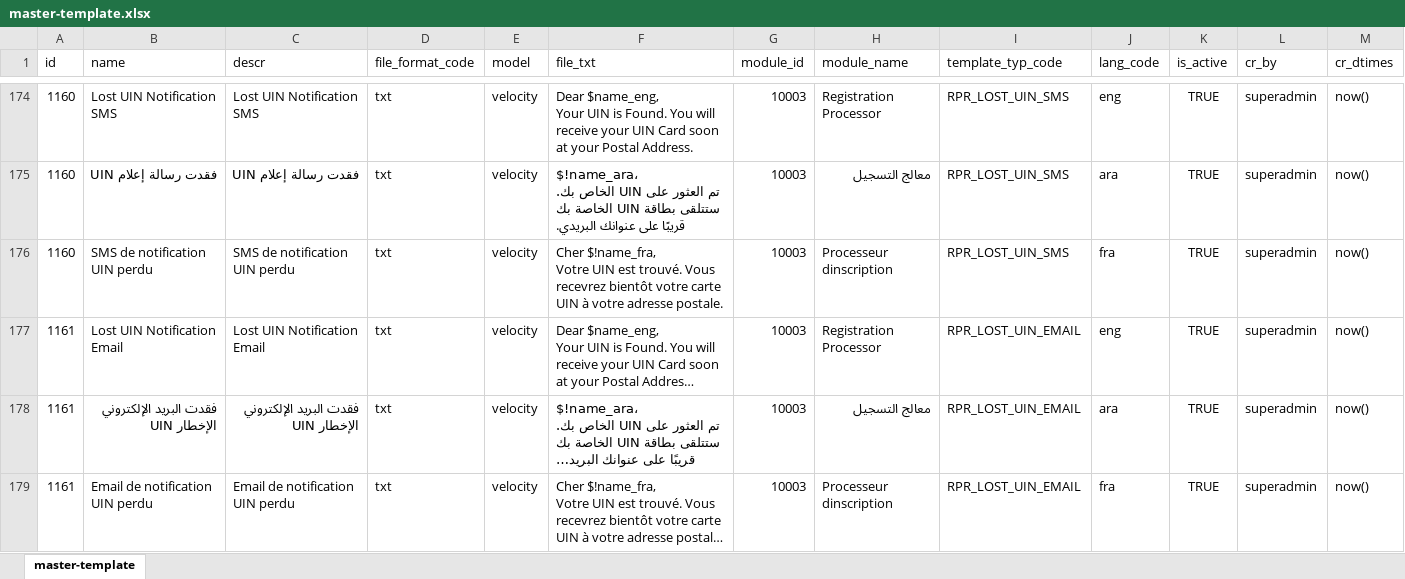
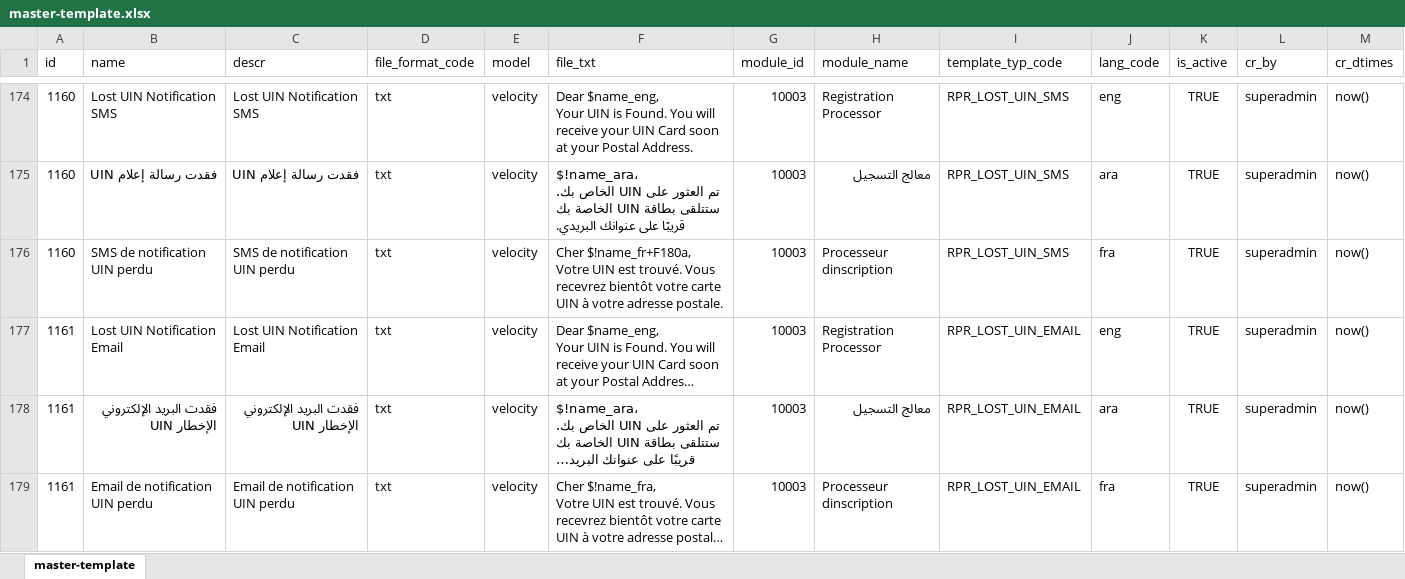
Before and after one commit to ssenmosip/mosip-temp-documentation, an Excel workbook: _files/requirements/master_data/master-template.xlsx, sheet master-template, drawn as a sheet; only a part is shown, gaps mark what is left out; long unchanged cells end in …; values as stored, in another font and other column widths than the file's, no borders; ↵ is a line break in a cell; the diff covers the shown part only; the diff names each change by its address in the sheet, - before the commit and + after, or states it on an @@ line.

Commit message:
changes in tempate master data

```diff
--- a/_files/requirements/master_data/master-template.xlsx (sheet master-template)
+++ b/_files/requirements/master_data/master-template.xlsx (sheet master-template)
-F176 (file_txt): Cher $!name_fra, ↵ Votre UIN…
+F176 (file_txt): Cher $!name_fr+F180a, ↵ Votre UIN…
```
Also changed, not shown: 6 edited cells elsewhere in this sheet.
